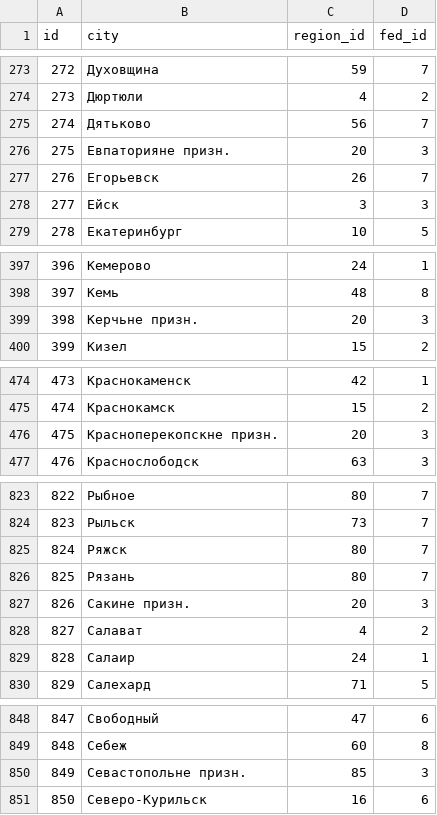
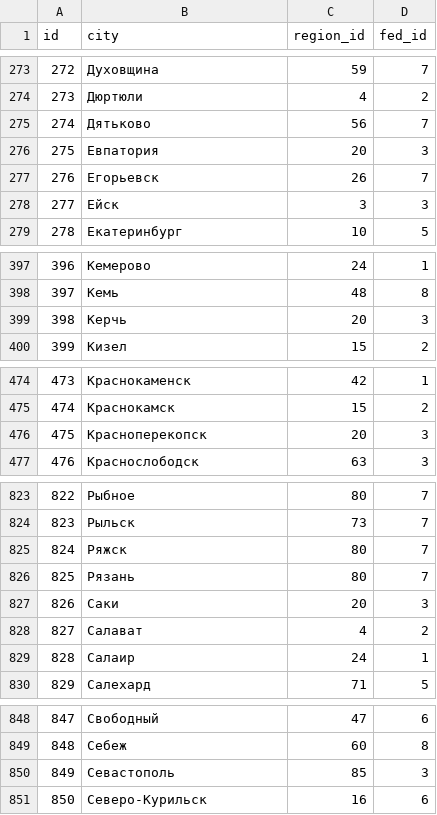
Before and after one commit to ant-agl/search-online-back, a CSV file: private/cities.csv, drawn as a sheet; only a part is shown, gaps mark what is left out; the diff covers the shown part only.

```diff
--- a/private/cities.csv
+++ b/private/cities.csv
@@ -275,3 +275,3 @@ id,city,region_id,fed_id
 274,Дятьково,56,7
-275,Евпаторияне призн.,20,3
+275,Евпатория,20,3
 276,Егорьевск,26,7
@@ -398,3 +398,3 @@ id,city,region_id,fed_id
 397,Кемь,48,8
-398,Керчьне призн.,20,3
+398,Керчь,20,3
 399,Кизел,15,2
@@ -475,3 +475,3 @@ id,city,region_id,fed_id
 474,Краснокамск,15,2
-475,Красноперекопскне призн.,20,3
+475,Красноперекопск,20,3
 476,Краснослободск,63,3
@@ -826,3 +826,3 @@ id,city,region_id,fed_id
 825,Рязань,80,7
-826,Сакине призн.,20,3
+826,Саки,20,3
 827,Салават,4,2
@@ -849,3 +849,3 @@ id,city,region_id,fed_id
 848,Себеж,60,8
-849,Севастопольне призн.,85,3
+849,Севастополь,85,3
 850,Северо-Курильск,16,6
```
Also changed, not shown: 12 edited cells elsewhere in this file, private/regions.csv, 21 other files.
